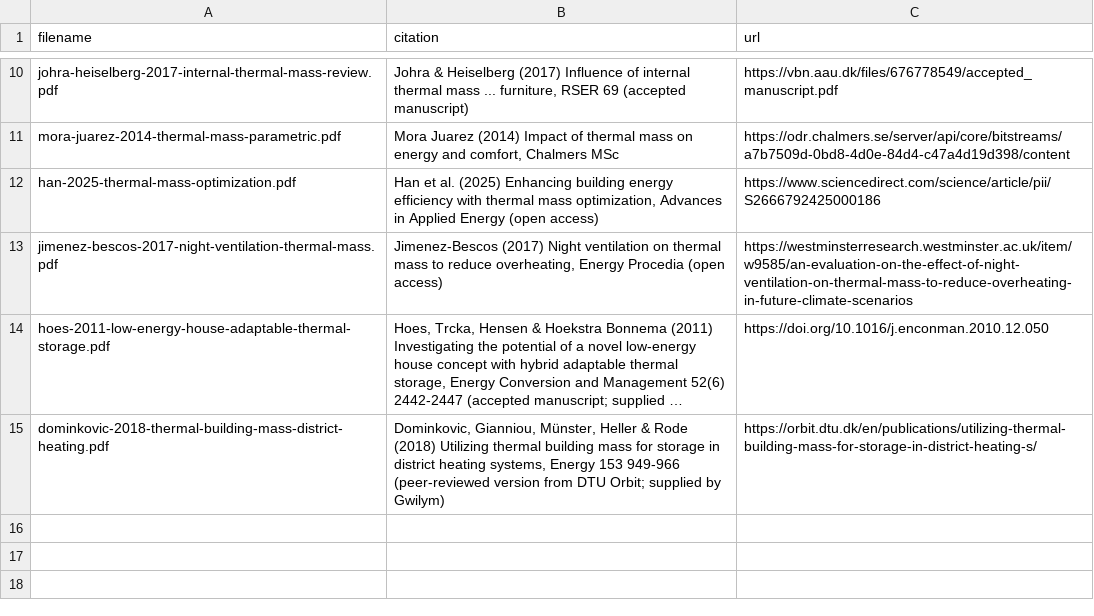
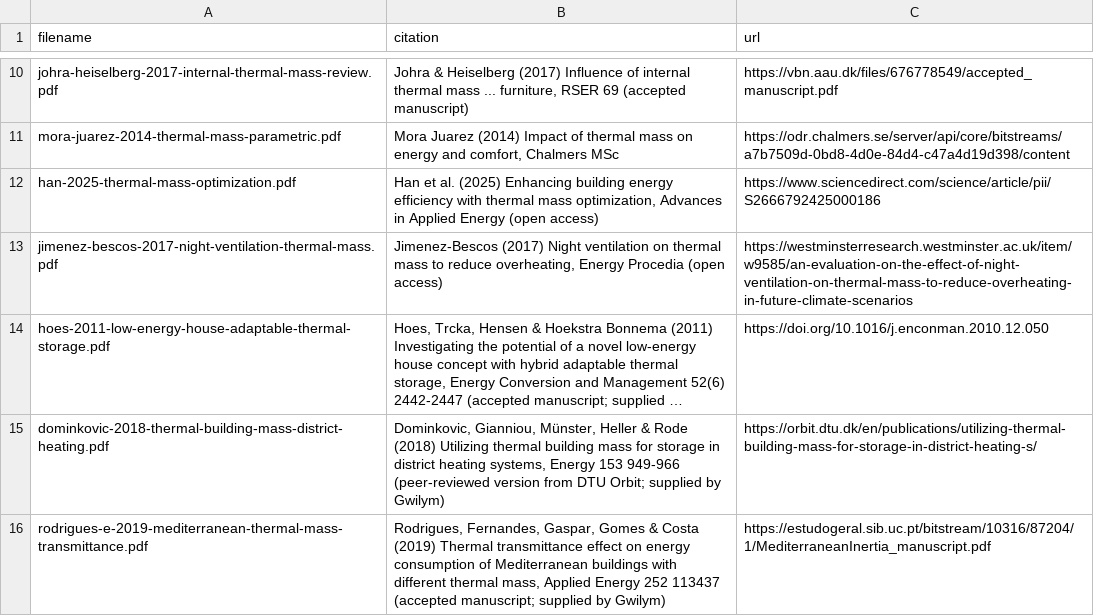
Before and after one commit to gwilma/thermal_mass_in_buildings, a TSV file: literature/papers/sources.tsv, drawn as a sheet; only a part is shown, gaps mark what is left out; long unchanged cells end in …; the diff names each change by its address in the sheet, - before the commit and + after, or states it on an @@ line.

```diff
--- a/literature/papers/sources.tsv
+++ b/literature/papers/sources.tsv
+row 16: rodrigues-e-2019-mediterranean-thermal-mass-transmittance.pdf | Rodrigues, Fernandes, Gaspar, Gomes & Costa (2019) Thermal transmittance effect on energy consumption of Mediterranean buildings with different thermal mass, Applied Energy 252 113437 (accepted manuscript; supplied by Gwilym) | https://estudogeral.sib.uc.pt/bitstream/10316/87204/1/MediterraneanInertia_manuscript.pdf
```
Also changed, not shown: 2 other files.
